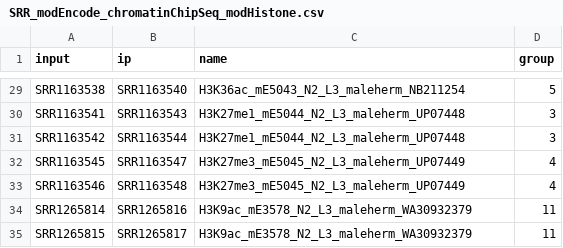
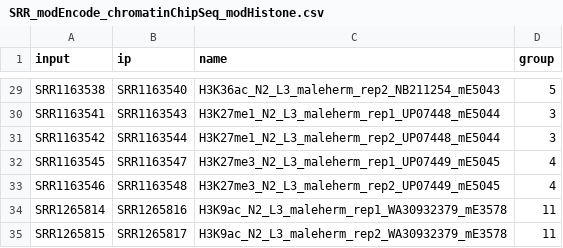
Before and after one commit to CellFateNucOrg/ChIP_seq_data_GEO, a CSV file: SRR_modEncode_chromatinChipSeq_modHistone.csv, drawn as a sheet; only a part is shown, gaps mark what is left out; the diff covers the shown part only; the diff names each change by its address in the sheet, - before the commit and + after, or states it on an @@ line.

Commit message:
adding replicate number to name so it is unique

```diff
--- a/SRR_modEncode_chromatinChipSeq_modHistone.csv
+++ b/SRR_modEncode_chromatinChipSeq_modHistone.csv
-C29 (name): H3K36ac_mE5043_N2_L3_maleherm_NB211254
+C29 (name): H3K36ac_N2_L3_maleherm_rep2_NB211254_mE5043
-C30 (name): H3K27me1_mE5044_N2_L3_maleherm_UP07448
+C30 (name): H3K27me1_N2_L3_maleherm_rep1_UP07448_mE5044
-C31 (name): H3K27me1_mE5044_N2_L3_maleherm_UP07448
+C31 (name): H3K27me1_N2_L3_maleherm_rep2_UP07448_mE5044
-C32 (name): H3K27me3_mE5045_N2_L3_maleherm_UP07449
+C32 (name): H3K27me3_N2_L3_maleherm_rep1_UP07449_mE5045
-C33 (name): H3K27me3_mE5045_N2_L3_maleherm_UP07449
+C33 (name): H3K27me3_N2_L3_maleherm_rep2_UP07449_mE5045
-C34 (name): H3K9ac_mE3578_N2_L3_maleherm_WA30932379
+C34 (name): H3K9ac_N2_L3_maleherm_rep1_WA30932379_mE3578
-C35 (name): H3K9ac_mE3578_N2_L3_maleherm_WA30932379
+C35 (name): H3K9ac_N2_L3_maleherm_rep2_WA30932379_mE3578
```
Also changed, not shown: 27 edited cells elsewhere in this file, SRR_modEncode_chromatinChipSeq_mix.csv, SRR_modEncode_chromatinChipSeq_nonHistone.csv, 3 other files.
